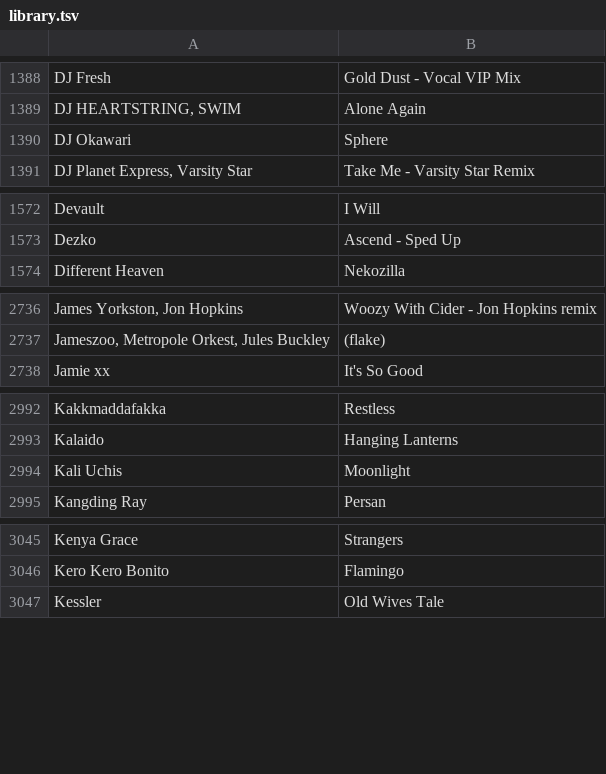
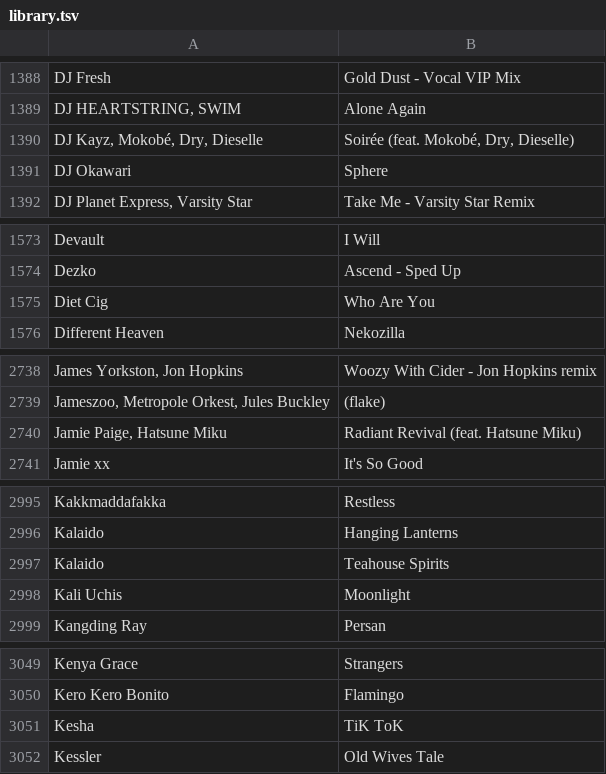
Before and after one commit to gwennlbh/music-library, a TSV file: library.tsv, drawn as a sheet; only a part is shown, gaps mark what is left out; the diff covers the shown part only; the diff names each change by its address in the sheet, - before the commit and + after, or states it on an @@ line.

```diff
--- a/library.tsv
+++ b/library.tsv
+row 1390: DJ Kayz, Mokobé, Dry, Dieselle | Soirée (feat. Mokobé, Dry, Dieselle)
+row 1575: Diet Cig | Who Are You
+row 2740: Jamie Paige, Hatsune Miku | Radiant Revival (feat. Hatsune Miku)
+row 2997: Kalaido | Teahouse Spirits
+row 3051: Kesha | TiK ToK
```
Also changed, not shown: 8 added rows elsewhere in this file, Mes titres Shazam/tracklist.tsv.
